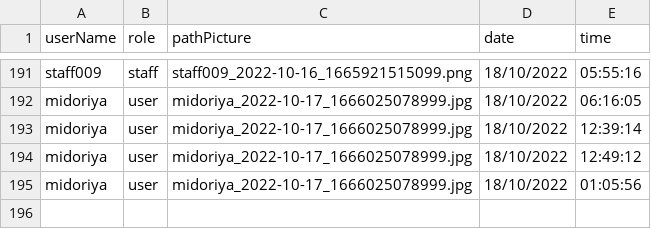
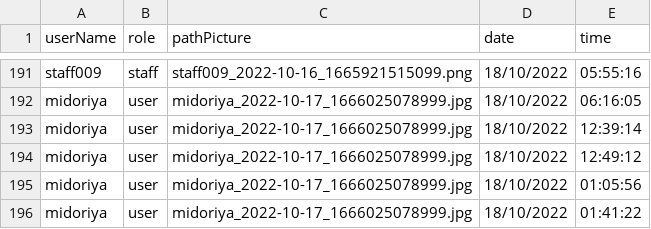
Before and after one commit to Ratchaphon1412/Student-Complaints, a CSV file: database/log.csv, drawn as a sheet; only a part is shown, gaps mark what is left out; the diff names each change by its address in the sheet, - before the commit and + after, or states it on an @@ line.

```diff
--- a/database/log.csv
+++ b/database/log.csv
+row 196: midoriya | user | midoriya_2022-10-17_1666025078999.jpg | 18/10/2022 | 01:41:22
```
Also changed, not shown: 1 other file.
